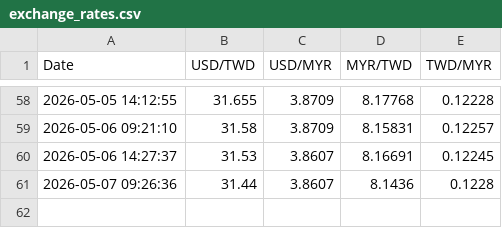
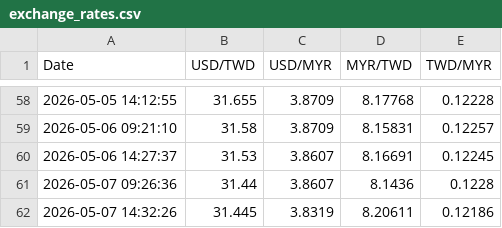
Before and after one commit to hjtsai89/MYR2NTDautoGemini, a CSV file: exchange_rates.csv, drawn as a sheet; only a part is shown, gaps mark what is left out.

```diff
--- a/exchange_rates.csv
+++ b/exchange_rates.csv
@@ -61 +61,2 @@ Date,USD/TWD,USD/MYR,MYR/TWD,TWD/MYR
 2026-05-07 09:26:36,31.44,3.8607,8.1436,0.1228
+2026-05-07 14:32:26,31.445,3.8319,8.20611,0.12186
```
